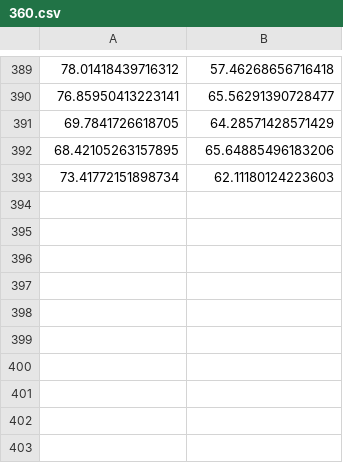
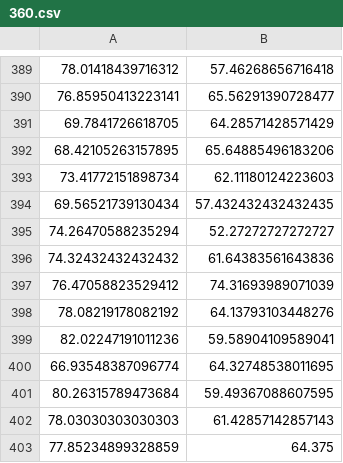
Before and after one commit to alexfertel/kojo, a CSV file: results/360.csv, drawn as a sheet; only a part is shown, gaps mark what is left out; the diff names each change by its address in the sheet, - before the commit and + after, or states it on an @@ line.

```diff
--- a/results/360.csv
+++ b/results/360.csv
+row 394: 69.56521739130434 | 57.432432432432435
+row 395: 74.26470588235294 | 52.27272727272727
+row 396: 74.32432432432432 | 61.64383561643836
+row 397: 76.47058823529412 | 74.31693989071039
+row 398: 78.08219178082192 | 64.13793103448276
+row 399: 82.02247191011236 | 59.58904109589041
+row 400: 66.93548387096774 | 64.32748538011695
+row 401: 80.26315789473684 | 59.49367088607595
+row 402: 78.03030303030303 | 61.42857142857143
+row 403: 77.85234899328859 | 64.375
```
Also changed, not shown: 5 other files.
